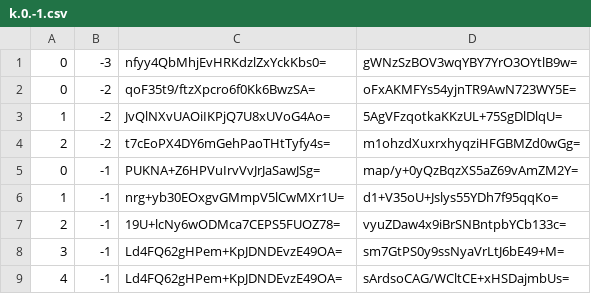
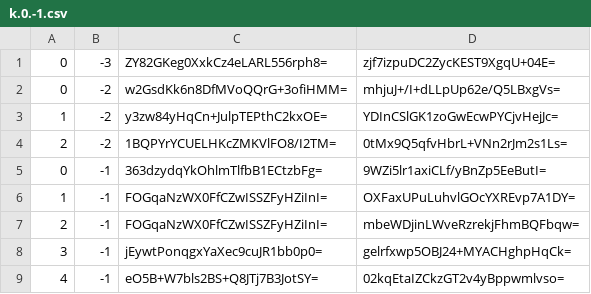
Before and after one commit to counterfitninja/chilled-nether, a CSV file: tiles/zoom.-2/metadata/k.0.-1.csv, drawn as a sheet.

```diff
--- a/tiles/zoom.-2/metadata/k.0.-1.csv
+++ b/tiles/zoom.-2/metadata/k.0.-1.csv
@@ -1,9 +1,9 @@
-0,-3,nfyy4QbMhjEvHRKdzlZxYckKbs0=,gWNzSzBOV3wqYBY7YrO3OYtlB9w=
-0,-2,qoF35t9/ftzXpcro6f0Kk6BwzSA=,oFxAKMFYs54yjnTR9AwN723WY5E=
-1,-2,JvQlNXvUAOiIKPjQ7U8xUVoG4Ao=,5AgVFzqotkaKKzUL+75SgDlDlqU=
-2,-2,t7cEoPX4DY6mGehPaoTHtTyfy4s=,m1ohzdXuxrxhyqziHFGBMZd0wGg=
-0,-1,PUKNA+Z6HPVuIrvVvJrJaSawJSg=,map/y+0yQzBqzXS5aZ69vAmZM2Y=
-1,-1,nrg+yb30EOxgvGMmpV5lCwMXr1U=,d1+V35oU+Jslys55YDh7f95qqKo=
-2,-1,19U+lcNy6wODMca7CEPS5FUOZ78=,vyuZDaw4x9iBrSNBntpbYCb133c=
-3,-1,Ld4FQ62gHPem+KpJDNDEvzE49OA=,sm7GtPS0y9ssNyaVrLtJ6bE49+M=
-4,-1,Ld4FQ62gHPem+KpJDNDEvzE49OA=,sArdsoCAG/WCltCE+xHSDajmbUs=
+0,-3,ZY82GKeg0XxkCz4eLARL556rph8=,zjf7izpuDC2ZycKEST9XgqU+04E=
+0,-2,w2GsdKk6n8DfMVoQQrG+3ofiHMM=,mhjuJ+/I+dLLpUp62e/Q5LBxgVs=
+1,-2,y3zw84yHqCn+JulpTEPthC2kxOE=,YDInCSlGK1zoGwEcwPYCjvHejJc=
+2,-2,1BQPYrYCUELHKcZMKVlFO8/I2TM=,0tMx9Q5qfvHbrL+VNn2rJm2s1Ls=
+0,-1,363dzydqYkOhlmTlfbB1ECtzbFg=,9WZi5lr1axiCLf/yBnZp5EeButI=
+1,-1,FOGqaNzWX0FfCZwISSZFyHZiInI=,OXFaxUPuLuhvlGOcYXREvp7A1DY=
+2,-1,FOGqaNzWX0FfCZwISSZFyHZiInI=,mbeWDjinLWveRzrekjFhmBQFbqw=
+3,-1,jEywtPonqgxYaXec9cuJR1bb0p0=,gelrfxwp5OBJ24+MYACHghpHqCk=
+4,-1,eO5B+W7bls2BS+Q8JTj7B3JotSY=,02kqEtaIZCkzGT2v4yBppwmlvso=
```
Also changed, not shown: tiles/zoom.-3/metadata/k.0.-1.csv, 2 other files.
